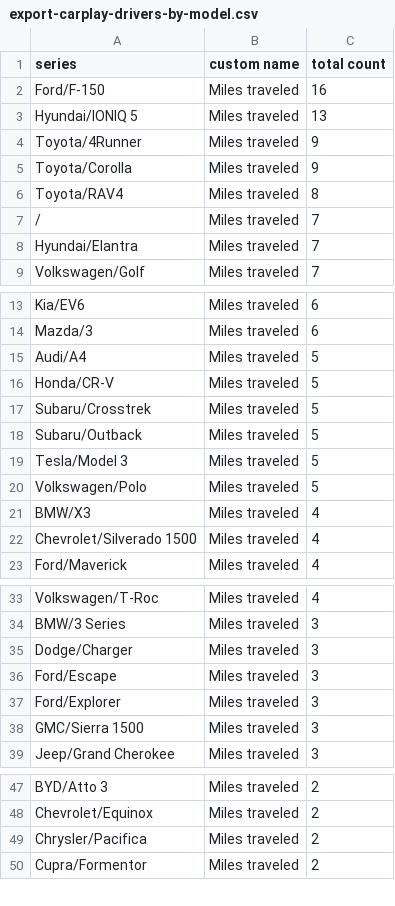
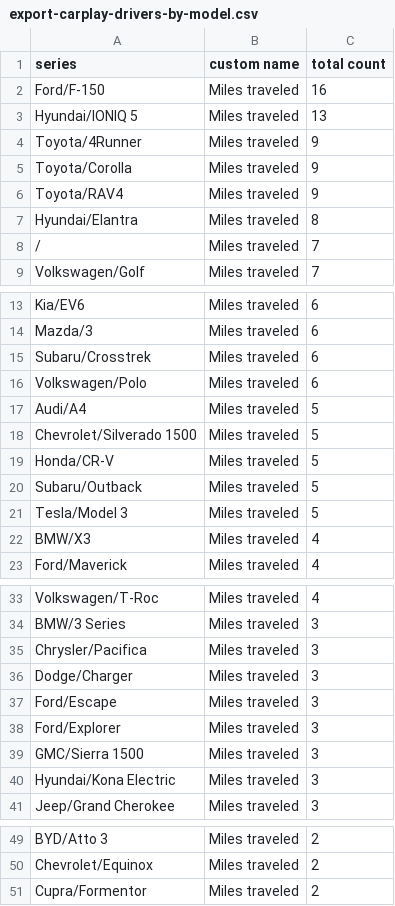
Before and after one commit to ClutchEngineering/sidecar.clutch.engineering, a CSV file: Sources/gensite/export-carplay-drivers-by-model.csv, drawn as a sheet; only a part is shown, gaps mark what is left out; the diff covers the shown part only.

```diff
--- a/Sources/gensite/export-carplay-drivers-by-model.csv
+++ b/Sources/gensite/export-carplay-drivers-by-model.csv
@@ -5,5 +5,5 @@ Toyota/4Runner,Miles traveled,9
 Toyota/Corolla,Miles traveled,9
-Toyota/RAV4,Miles traveled,8
+Toyota/RAV4,Miles traveled,9
+Hyundai/Elantra,Miles traveled,8
 /,Miles traveled,7
-Hyundai/Elantra,Miles traveled,7
 Volkswagen/Golf,Miles traveled,7
@@ -14,10 +14,10 @@ Kia/EV6,Miles traveled,6
 Mazda/3,Miles traveled,6
+Subaru/Crosstrek,Miles traveled,6
+Volkswagen/Polo,Miles traveled,6
 Audi/A4,Miles traveled,5
+Chevrolet/Silverado 1500,Miles traveled,5
 Honda/CR-V,Miles traveled,5
-Subaru/Crosstrek,Miles traveled,5
 Subaru/Outback,Miles traveled,5
 Tesla/Model 3,Miles traveled,5
-Volkswagen/Polo,Miles traveled,5
 BMW/X3,Miles traveled,4
-Chevrolet/Silverado 1500,Miles traveled,4
 Ford/Maverick,Miles traveled,4
@@ -34,2 +34,3 @@ Volkswagen/T-Roc,Miles traveled,4
 BMW/3 Series,Miles traveled,3
+Chrysler/Pacifica,Miles traveled,3
 Dodge/Charger,Miles traveled,3
@@ -38,2 +39,3 @@ Ford/Explorer,Miles traveled,3
 GMC/Sierra 1500,Miles traveled,3
+Hyundai/Kona Electric,Miles traveled,3
 Jeep/Grand Cherokee,Miles traveled,3
@@ -48,3 +50,2 @@ BYD/Atto 3,Miles traveled,2
 Chevrolet/Equinox,Miles traveled,2
-Chrysler/Pacifica,Miles traveled,2
 Cupra/Formentor,Miles traveled,2
```
Also changed, not shown: 4 added rows and 1 removed row elsewhere in this file, Sources/gensite/export-carplay-distance-traveled-by-model-yesterday.csv.
